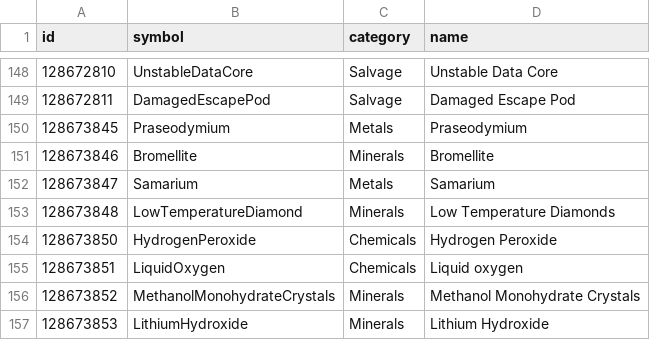
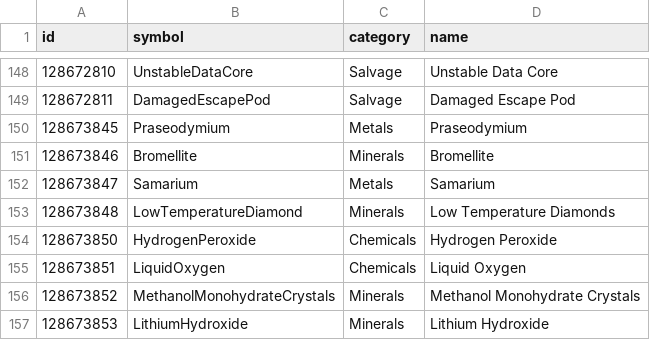
Before and after one commit to pellux-network/EDx52display, a CSV file: names/commodity.csv, drawn as a sheet; only a part is shown, gaps mark what is left out.

Commit message:
Changed credit value formatting
- Added commas to credit values
- Capitalized the `o` in `Liquid oxygen`

```diff
--- a/names/commodity.csv
+++ b/names/commodity.csv
@@ -154,3 +154,3 @@ id,symbol,category,name
 128673850,HydrogenPeroxide,Chemicals,Hydrogen Peroxide
-128673851,LiquidOxygen,Chemicals,Liquid oxygen
+128673851,LiquidOxygen,Chemicals,Liquid Oxygen
 128673852,MethanolMonohydrateCrystals,Minerals,Methanol Monohydrate Crystals
```
Also changed, not shown: 2 other files.
